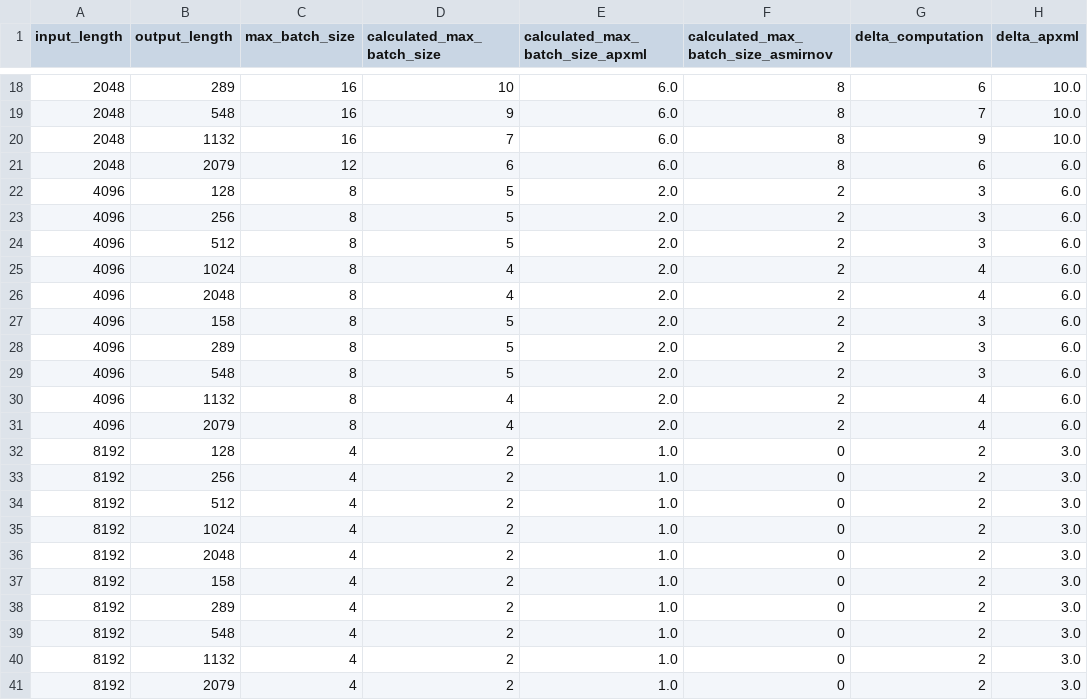
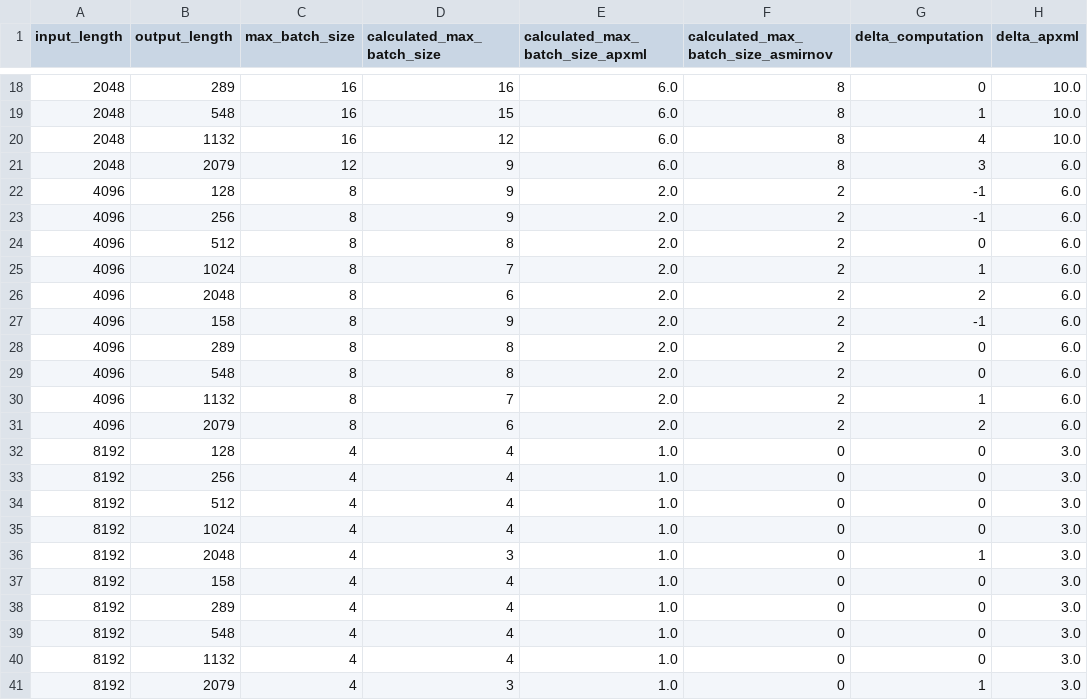
Before and after one commit to MaxUhl98/Thesis, a CSV file: batch_size_experiments/batchsize_experiments_with_calculation.csv, drawn as a sheet; only a part is shown, gaps mark what is left out; the diff covers the shown part only; the diff names each change by its address in the sheet, - before the commit and + after, or states it on an @@ line.

Commit message:
push last minute batch size changes (on the last day it occured to me that I used flops instead of memory as caluclation basis for the activation memory, I changed the formula to reflect memory not flops)

```diff
--- a/batch_size_experiments/batchsize_experiments_with_calculation.csv
+++ b/batch_size_experiments/batchsize_experiments_with_calculation.csv
-D18 (calculated_max_batch_size): 10
+D18 (calculated_max_batch_size): 16
-G18 (delta_computation): 6
+G18 (delta_computation): 0
-D19 (calculated_max_batch_size): 9
+D19 (calculated_max_batch_size): 15
-G19 (delta_computation): 7
+G19 (delta_computation): 1
-D20 (calculated_max_batch_size): 7
+D20 (calculated_max_batch_size): 12
-G20 (delta_computation): 9
+G20 (delta_computation): 4
-D21 (calculated_max_batch_size): 6
+D21 (calculated_max_batch_size): 9
-G21 (delta_computation): 6
+G21 (delta_computation): 3
-D22:D23 (calculated_max_batch_size): 5
+D22:D23 (calculated_max_batch_size): 9
-G22:G23 (delta_computation): 3
+G22:G23 (delta_computation): -1
-D24 (calculated_max_batch_size): 5
+D24 (calculated_max_batch_size): 8
-G24 (delta_computation): 3
+G24 (delta_computation): 0
-D25 (calculated_max_batch_size): 4
+D25 (calculated_max_batch_size): 7
-G25 (delta_computation): 4
+G25 (delta_computation): 1
-D26 (calculated_max_batch_size): 4
+D26 (calculated_max_batch_size): 6
-G26 (delta_computation): 4
+G26 (delta_computation): 2
-D27 (calculated_max_batch_size): 5
+D27 (calculated_max_batch_size): 9
-G27 (delta_computation): 3
+G27 (delta_computation): -1
-D28:D29 (calculated_max_batch_size): 5
+D28:D29 (calculated_max_batch_size): 8
-G28:G29 (delta_computation): 3
+G28:G29 (delta_computation): 0
-D30 (calculated_max_batch_size): 4
+D30 (calculated_max_batch_size): 7
-G30 (delta_computation): 4
+G30 (delta_computation): 1
-D31 (calculated_max_batch_size): 4
+D31 (calculated_max_batch_size): 6
-G31 (delta_computation): 4
+G31 (delta_computation): 2
-D32:D35 (calculated_max_batch_size): 2
+D32:D35 (calculated_max_batch_size): 4
-G32:G35 (delta_computation): 2
+G32:G35 (delta_computation): 0
-D36 (calculated_max_batch_size): 2
+D36 (calculated_max_batch_size): 3
-G36 (delta_computation): 2
+G36 (delta_computation): 1
-D37:D40 (calculated_max_batch_size): 2
+D37:D40 (calculated_max_batch_size): 4
-G37:G40 (delta_computation): 2
+G37:G40 (delta_computation): 0
-D41 (calculated_max_batch_size): 2
+D41 (calculated_max_batch_size): 3
-G41 (delta_computation): 2
+G41 (delta_computation): 1
```
Also changed, not shown: 112 edited cells elsewhere in this file, 1 other file.
